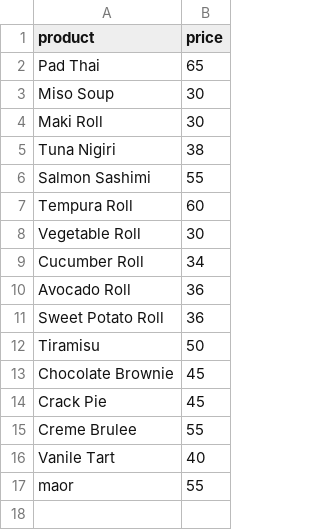
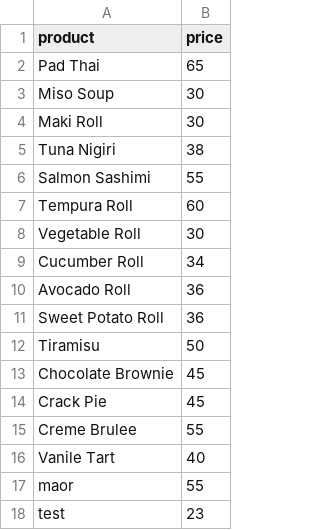
Before and after one commit to MaorWasihon/avi-python, a CSV file: data/MenuData.csv, drawn as a sheet.

```diff
--- a/data/MenuData.csv
+++ b/data/MenuData.csv
@@ -17 +17,2 @@ Vanile Tart,40
 maor,55
+test,23
```
Also changed, not shown: 2 other files.
